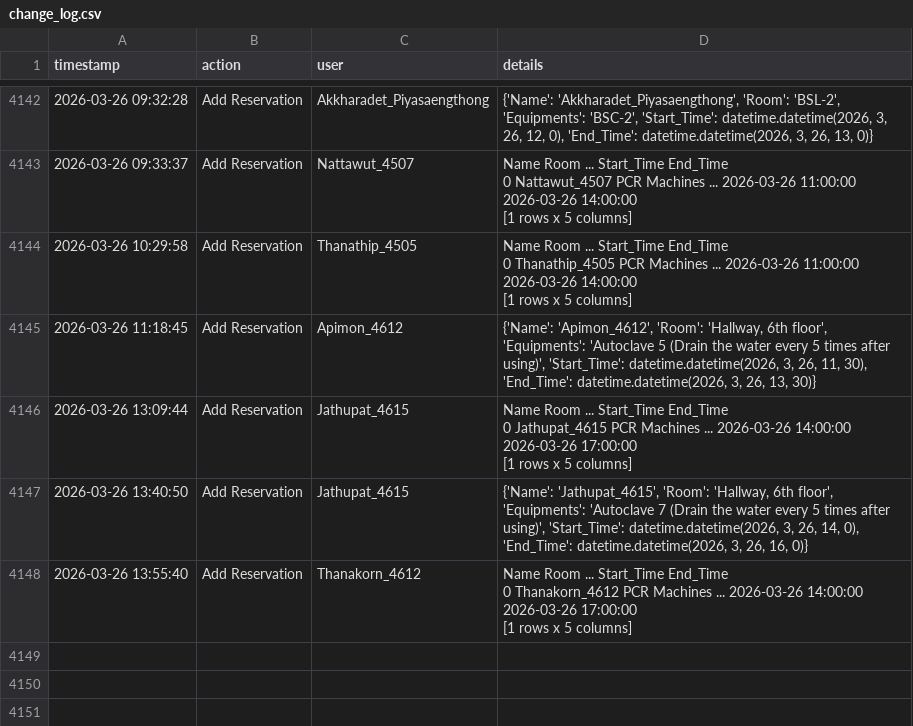
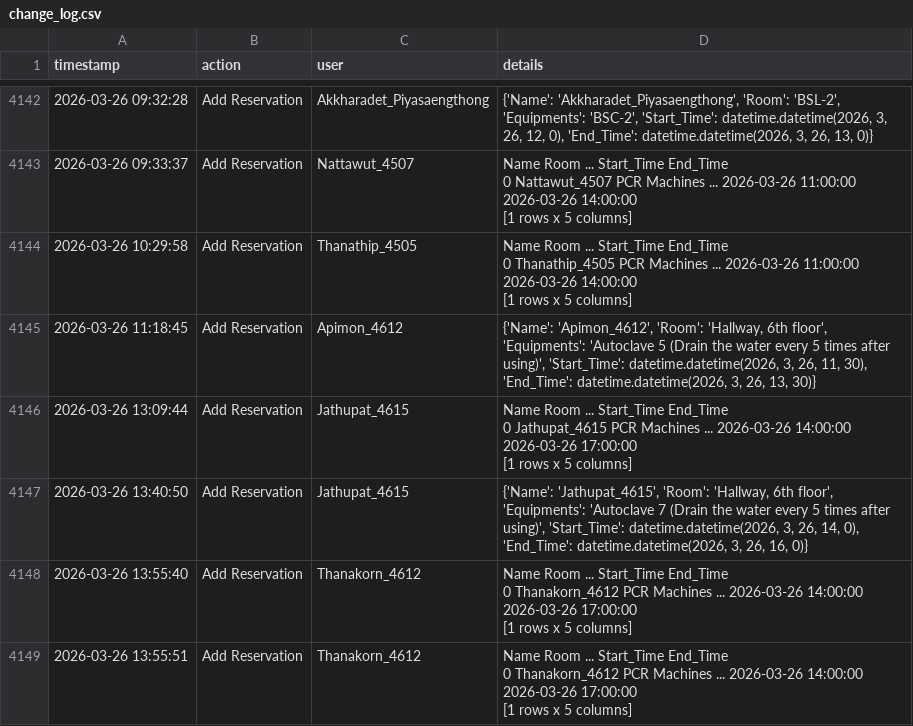
Before and after one commit to GeneticsKU/Lab-Equipments_Reservation, a CSV file: change_log.csv, drawn as a sheet; only a part is shown, gaps mark what is left out; ↵ is a line break in a cell; the diff names each change by its address in the sheet, - before the commit and + after, or states it on an @@ line.

Commit message:
Update change_log.csv

```diff
--- a/change_log.csv
+++ b/change_log.csv
+row 4149: 2026-03-26 13:55:51 | Add Reservation | Thanakorn_4612 | Name Room ... Start_Time End_Time ↵ 0 Thanakorn_4612 PCR Machines ... 2026-03-26 14:00:00 2026-03-26 17:00:00 ↵ [1 rows x 5 columns]
```
